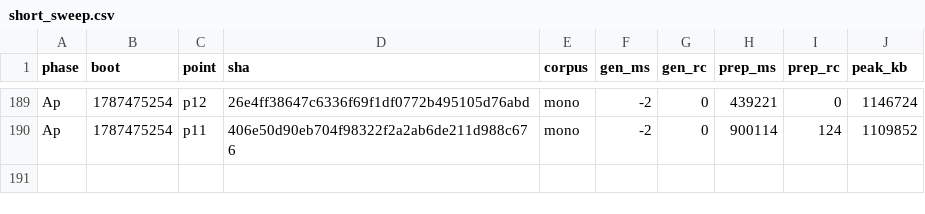
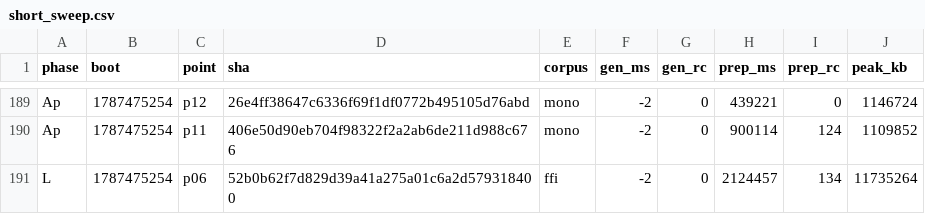
Before and after one commit to wkirschenmann/tlapm, a CSV file: doc/perf/short/short_sweep.csv, drawn as a sheet; only a part is shown, gaps mark what is left out; the diff names each change by its address in the sheet, - before the commit and + after, or states it on an @@ line.

```diff
--- a/doc/perf/short/short_sweep.csv
+++ b/doc/perf/short/short_sweep.csv
+row 191: L | 1787475254 | p06 | 52b0b62f7d829d39a41a275a01c6a2d579318400 | ffi | -2 | 0 | 2124457 | 134 | 11735264
```
Also changed, not shown: 1 other file.
